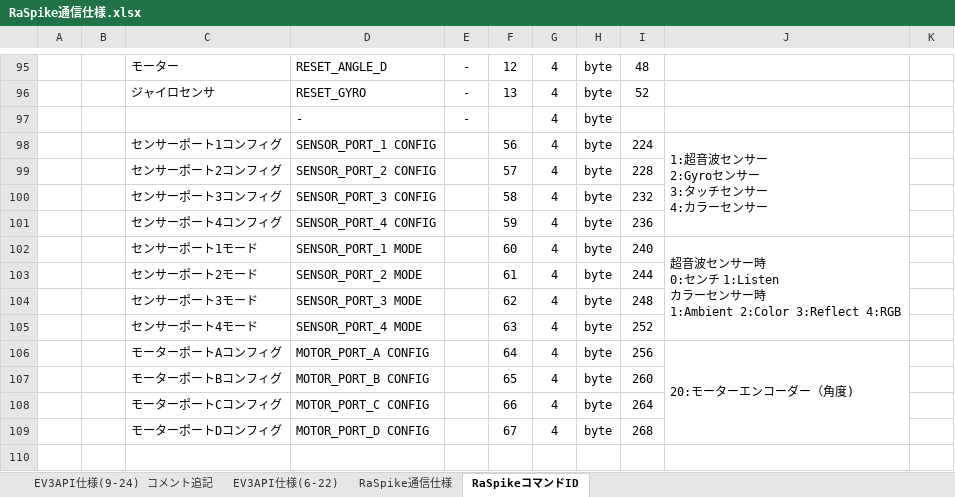
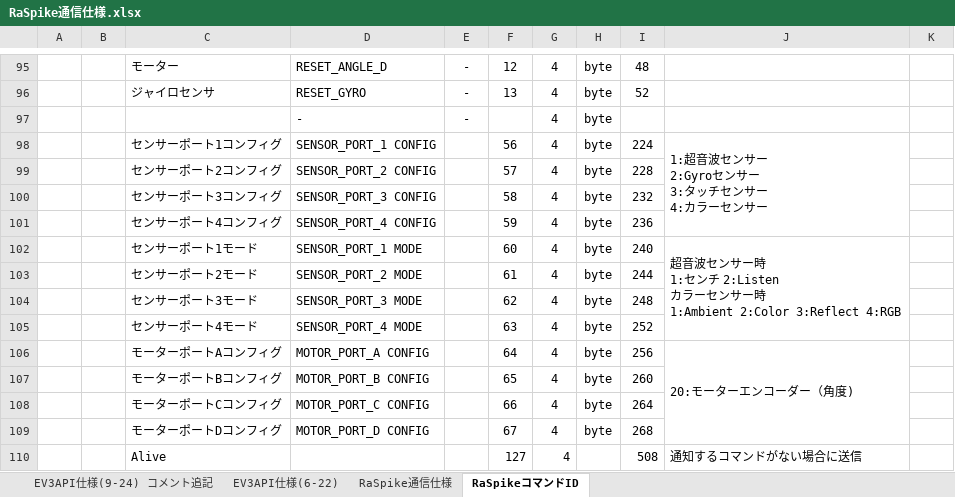
Before and after one commit to ytoi/ev3rt_aspsim_raspi_linux, an Excel workbook: spike/RaSpike通信仕様.xlsx, sheet RaSpikeコマンドID, drawn as a sheet; only a part is shown, gaps mark what is left out; values as stored, in another font and other column widths than the file's, no borders; ↵ is a line break in a cell; the diff names each change by its address in the sheet, - before the commit and + after, or states it on an @@ line.

Commit message:
Update RaSpike通信仕様.xlsx

```diff
--- a/spike/RaSpike通信仕様.xlsx (sheet RaSpikeコマンドID)
+++ b/spike/RaSpike通信仕様.xlsx (sheet RaSpikeコマンドID)
-J102: …サー時 ↵ 0:センチ 1:Listen ↵ カラーセ…
+J102: …サー時 ↵ 1:センチ 2:Listen ↵ カラーセ…
+row 110:  |  | Alive |  |  | 127 | 4 |  | 508 | 通知するコマンドがない場合に送信
```
